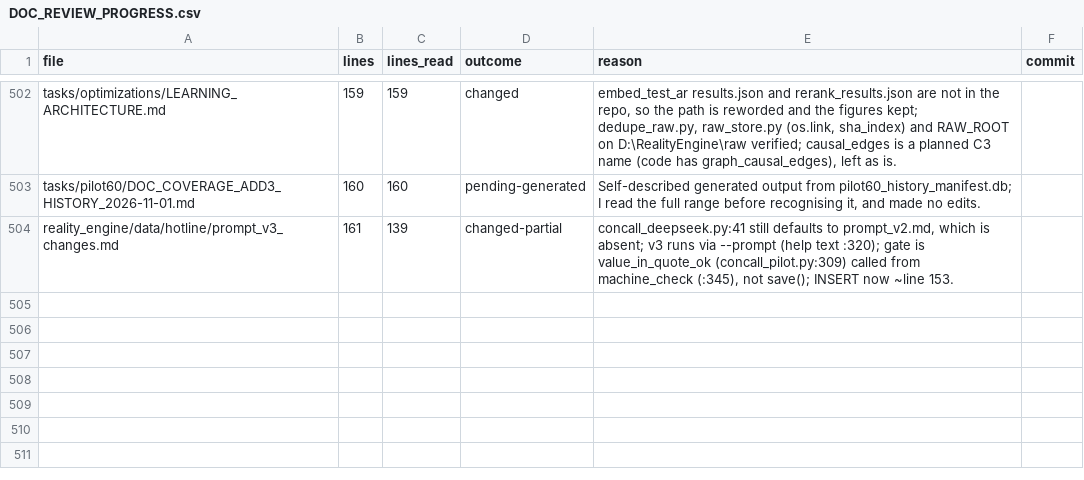
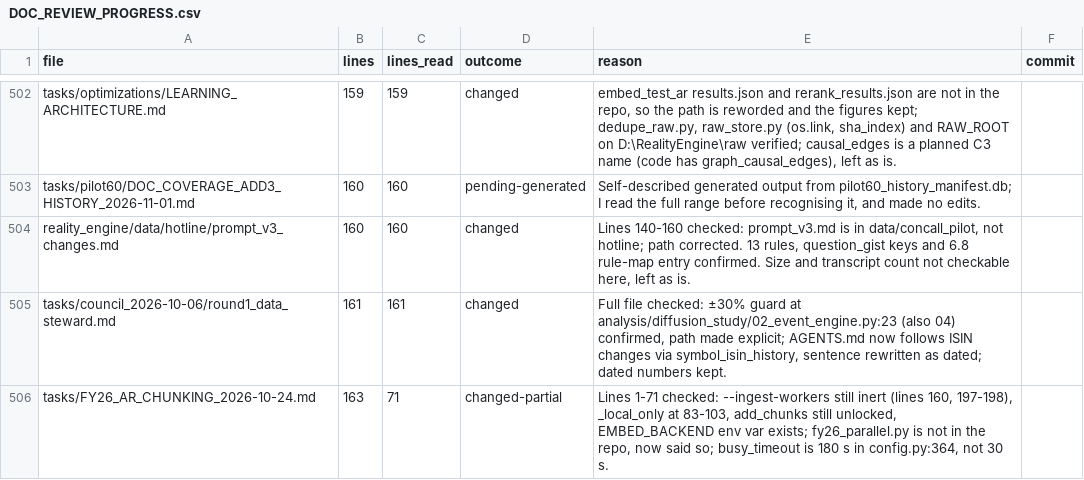
Before and after one commit to kakazuya/Reality-Engine, a CSV file: tasks/handoff/DOC_REVIEW_PROGRESS.csv, drawn as a sheet; only a part is shown, gaps mark what is left out.

```diff
--- a/tasks/handoff/DOC_REVIEW_PROGRESS.csv
+++ b/tasks/handoff/DOC_REVIEW_PROGRESS.csv
@@ -503,2 +503,4 @@ tasks/optimizations/LEARNING_ARCHITECTURE.md,159,159,changed,"embed_test_ar resu
 tasks/pilot60/DOC_COVERAGE_ADD3_HISTORY_2026-11-01.md,160,160,pending-generated,"Self-described generated output from pilot60_history_manifest.db; I read the full range before recognising it, and made no edits.",
-reality_engine/data/hotline/prompt_v3_changes.md,161,139,changed-partial,"concall_deepseek.py:41 still defaults to prompt_v2.md, which is absent; v3 runs via --prompt (help text :320); gate is value_in_quote_ok (concall_pilot.py:309) called from machine_check (:345), not save(); INSERT now ~line 153.",
+reality_engine/data/hotline/prompt_v3_changes.md,160,160,changed,"Lines 140-160 checked: prompt_v3.md is in data/concall_pilot, not hotline; path corrected. 13 rules, question_gist keys and 6.8 rule-map entry confirmed. Size and transcript count not checkable here, left as is.",
+tasks/council_2026-10-06/round1_data_steward.md,161,161,changed,"Full file checked: ±30% guard at analysis/diffusion_study/02_event_engine.py:23 (also 04) confirmed, path made explicit; AGENTS.md now follows ISIN changes via symbol_isin_history, sentence rewritten as dated; dated numbers kept.",
+tasks/FY26_AR_CHUNKING_2026-10-24.md,163,71,changed-partial,"Lines 1-71 checked: --ingest-workers still inert (lines 160, 197-198), _local_only at 83-103, add_chunks still unlocked, EMBED_BACKEND env var exists; fy26_parallel.py is not in the repo, now said so; busy_timeout is 180 s in config.py:364, not 30 s.",
```
Also changed, not shown: 3 other files.
